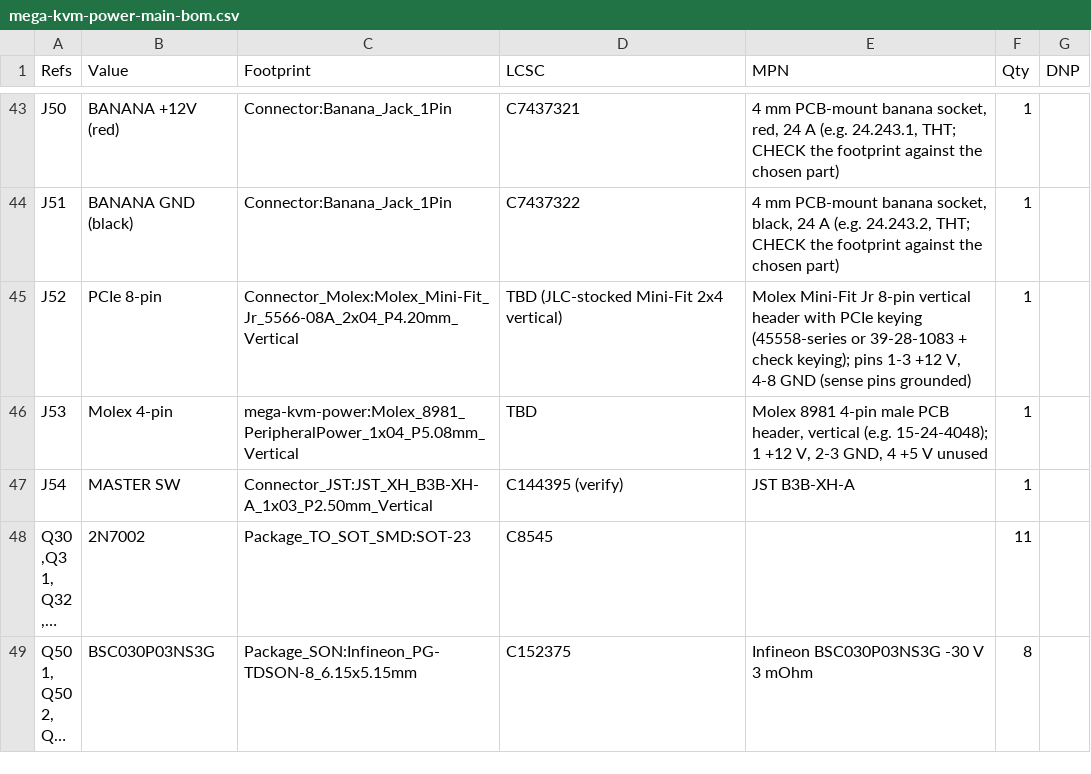
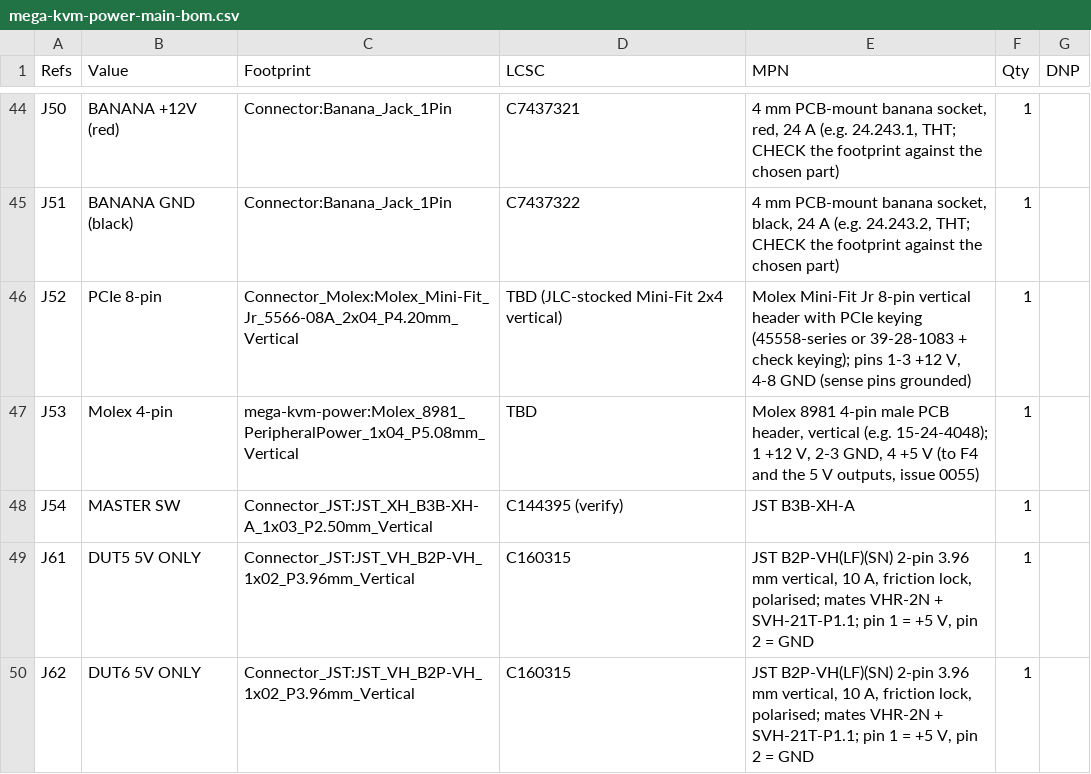
Before and after one commit to gardners/FPGA-DUT-Manager, a CSV file: hardware/mega-kvm-power/out/mega-kvm-power-main-bom.csv, drawn as a sheet; only a part is shown, gaps mark what is left out; the shorter side is filled out with more unchanged rows; long unchanged cells end in …; the diff covers the shown part only.

```diff
--- a/hardware/mega-kvm-power/out/mega-kvm-power-main-bom.csv
+++ b/hardware/mega-kvm-power/out/mega-kvm-power-main-bom.csv
@@ -45,3 +46,5 @@
 "J52","PCIe 8-pin","Connector_Molex:Molex_Mini-Fit_Jr_5566-08A_2x04_P4.20mm_Vertical","TBD (JLC-stocked Mini-Fit 2x4 vertical)","Molex Mini-Fit Jr 8-pin vertical header with PCIe keying (45558-series or 39-28-1083 + check keying); pins 1-3 +12 V, 4-8 GND (sense pins grounded)","1",""
-"J53","Molex 4-pin","mega-kvm-power:Molex_8981_PeripheralPower_1x04_P5.08mm_Vertical","TBD","Molex 8981 4-pin male PCB header, vertical (e.g. 15-24-4048); 1 +12 V, 2-3 GND, 4 +5 V unused","1",""
+"J53","Molex 4-pin","mega-kvm-power:Molex_8981_PeripheralPower_1x04_P5.08mm_Vertical","TBD","Molex 8981 4-pin male PCB header, vertical (e.g. 15-24-4048); 1 +12 V, 2-3 GND, 4 +5 V (to F4 and the 5 V outputs, issue 0055)","1",""
 "J54","MASTER SW","Connector_JST:JST_XH_B3B-XH-A_1x03_P2.50mm_Vertical","C144395 (verify)","JST B3B-XH-A","1",""
+"J61","DUT5 5V ONLY","Connector_JST:JST_VH_B2P-VH_1x02_P3.96mm_Vertical","C160315","JST B2P-VH(LF)(SN) 2-pin 3.96 mm vertical, 10 A, friction lock, polarised; mates VHR-2N + SVH-21T-P1.1; pin 1 = +5 V, pin 2 = GND","1",""
+"J62","DUT6 5V ONLY","Connector_JST:JST_VH_B2P-VH_1x02_P3.96mm_Vertical","C160315","JST B2P-VH(LF)(SN) 2-pin 3.96 mm vertical, 10 A, friction lock, polarised; mates VHR-2N + SVH-21T-P1.1; pin 1 = +5 V, pin 2 = GND","1",""
```
Also changed, not shown: 7 added rows and 27 edited cells elsewhere in this file, hardware/mega-kvm-power/out/mega-kvm-power-main-cpl.csv, 13 other files.
